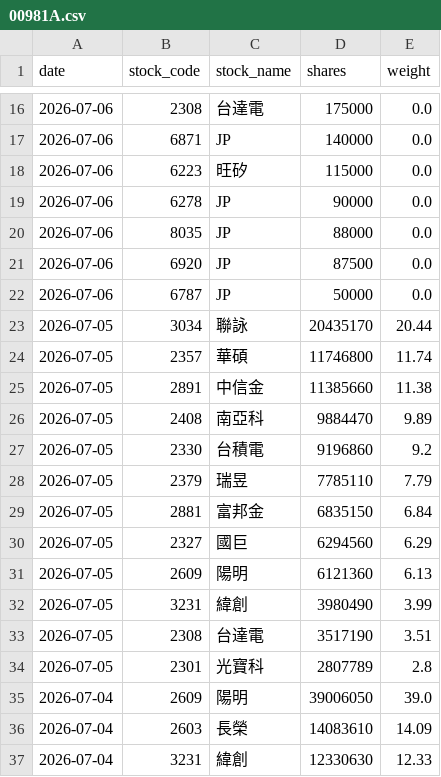
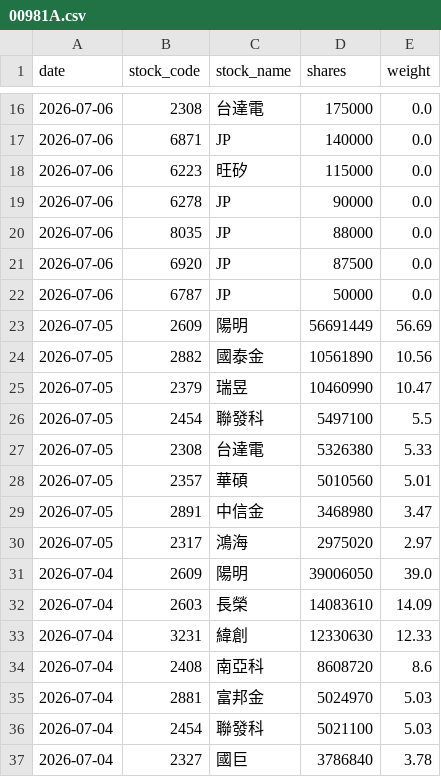
Before and after one commit to yrjjan-allen/active-etf-dashboard, a CSV file: data/00981A.csv, drawn as a sheet; only a part is shown, gaps mark what is left out; the shorter side is filled out with more unchanged rows.

```diff
--- a/data/00981A.csv
+++ b/data/00981A.csv
@@ -22,14 +22,10 @@
 2026-07-06,6787,JP,50000,0.0
-2026-07-05,3034,聯詠,20435170,20.44
-2026-07-05,2357,華碩,11746800,11.74
-2026-07-05,2891,中信金,11385660,11.38
-2026-07-05,2408,南亞科,9884470,9.89
-2026-07-05,2330,台積電,9196860,9.2
-2026-07-05,2379,瑞昱,7785110,7.79
-2026-07-05,2881,富邦金,6835150,6.84
-2026-07-05,2327,國巨,6294560,6.29
-2026-07-05,2609,陽明,6121360,6.13
-2026-07-05,3231,緯創,3980490,3.99
-2026-07-05,2308,台達電,3517190,3.51
-2026-07-05,2301,光寶科,2807789,2.8
+2026-07-05,2609,陽明,56691449,56.69
+2026-07-05,2882,國泰金,10561890,10.56
+2026-07-05,2379,瑞昱,10460990,10.47
+2026-07-05,2454,聯發科,5497100,5.5
+2026-07-05,2308,台達電,5326380,5.33
+2026-07-05,2357,華碩,5010560,5.01
+2026-07-05,2891,中信金,3468980,3.47
+2026-07-05,2317,鴻海,2975020,2.97
 2026-07-04,2609,陽明,39006050,39.0
```
Also changed, not shown: data/00948B.csv, data/00980A.csv, 5 other files.
